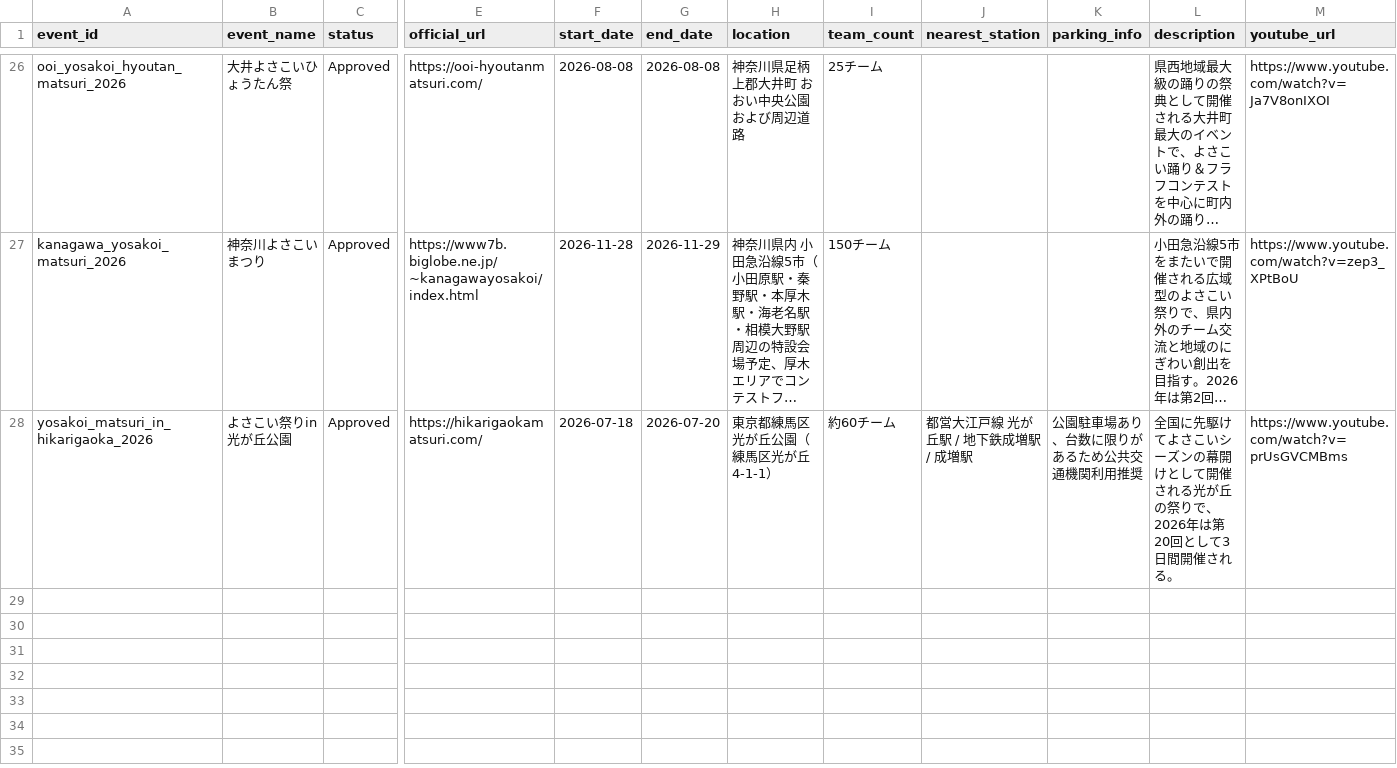
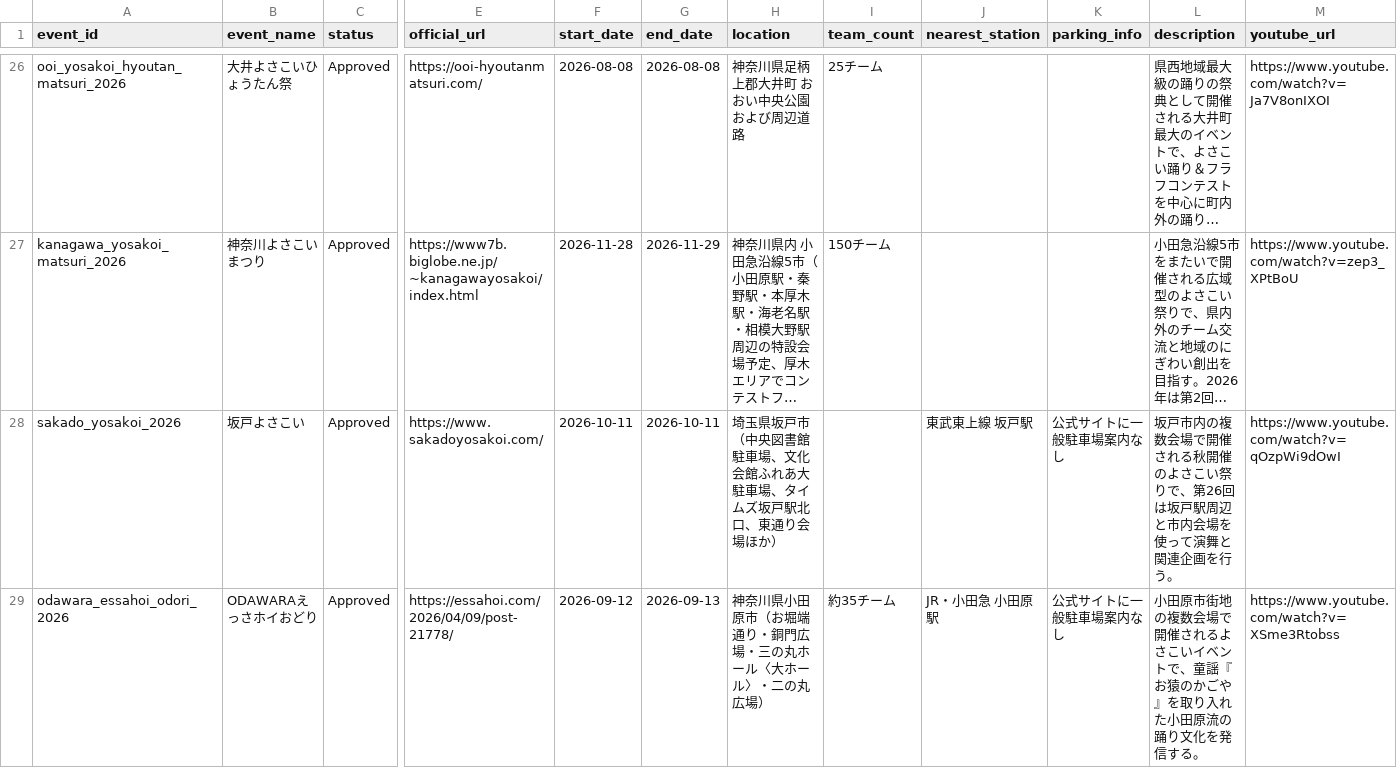
Before and after one commit to Yosakoi-Japan/yosakoiPortal, a CSV file: frontend/app/src/assets/data/yosakoi_event.csv, drawn as a sheet; only a part is shown, gaps mark what is left out; long unchanged cells end in …; removed rows and columns are numbered as before the commit, all else as after; rows hold the shown columns only; the diff covers the shown part only; the diff names each change by its address in the sheet, - before the commit and + after, or states it on an @@ line.

```diff
--- a/frontend/app/src/assets/data/yosakoi_event.csv
+++ b/frontend/app/src/assets/data/yosakoi_event.csv
-row 28: yosakoi_matsuri_in_hikarigaoka_2026 | よさこい祭りin光が丘公園 | Approved | https://hikarigaokamatsuri.com/ | 2026-07-18 | 2026-07-20 | 東京都練馬区 光が丘公園（練馬区光が丘4-1-1） | 約60チーム | 都営大江戸線 光が丘駅 / 地下鉄成増駅 / 成増駅 | 公園駐車場あり、台数に限りがあるため公共交通機関利用推奨 | 全国に先駆けてよさこいシーズンの幕開けとして開催される光が丘の祭りで、2026年は第20回として3日間開催される。 | https://www.youtube.com/watch?v=prUsGVCMBms
+row 28: sakado_yosakoi_2026 | 坂戸よさこい | Approved | https://www.sakadoyosakoi.com/ | 2026-10-11 | 2026-10-11 | 埼玉県坂戸市（中央図書館駐車場、文化会館ふれあ大駐車場、タイムズ坂戸駅北口、東通り会場ほか） |  | 東武東上線 坂戸駅 | 公式サイトに一般駐車場案内なし | 坂戸市内の複数会場で開催される秋開催のよさこい祭りで、第26回は坂戸駅周辺と市内会場を使って演舞と関連企画を行う。 | https://www.youtube.com/watch?v=qOzpWi9dOwI
+row 29: odawara_essahoi_odori_2026 | ODAWARAえっさホイおどり | Approved | https://essahoi.com/2026/04/09/post-21778/ | 2026-09-12 | 2026-09-13 | 神奈川県小田原市（お堀端通り・銅門広場・三の丸ホール〈大ホール〉・二の丸広場） | 約35チーム | JR・小田急 小田原駅 | 公式サイトに一般駐車場案内なし | 小田原市街地の複数会場で開催されるよさこいイベントで、童謡『お猿のかごや』を取り入れた小田原流の踊り文化を発信する。 | https://www.youtube.com/watch?v=XSme3Rtobss
```
Also changed, not shown: 3 added rows elsewhere in this file.
